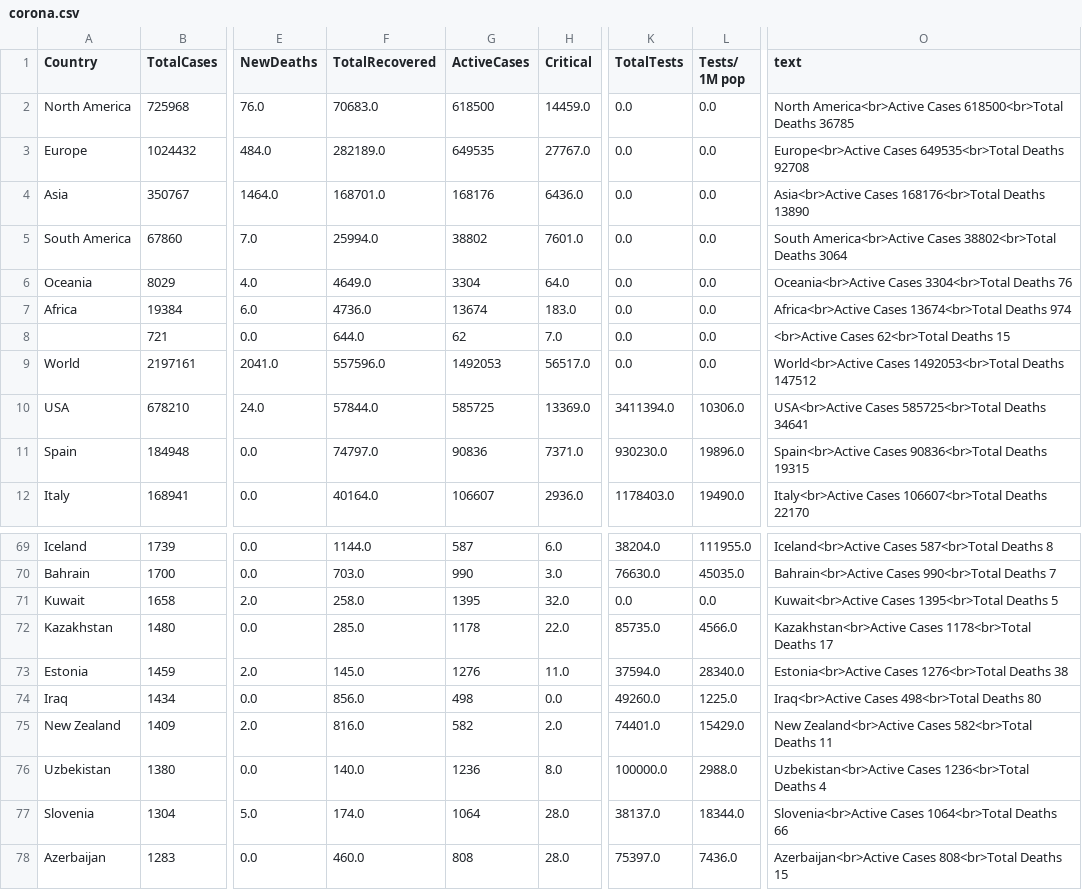
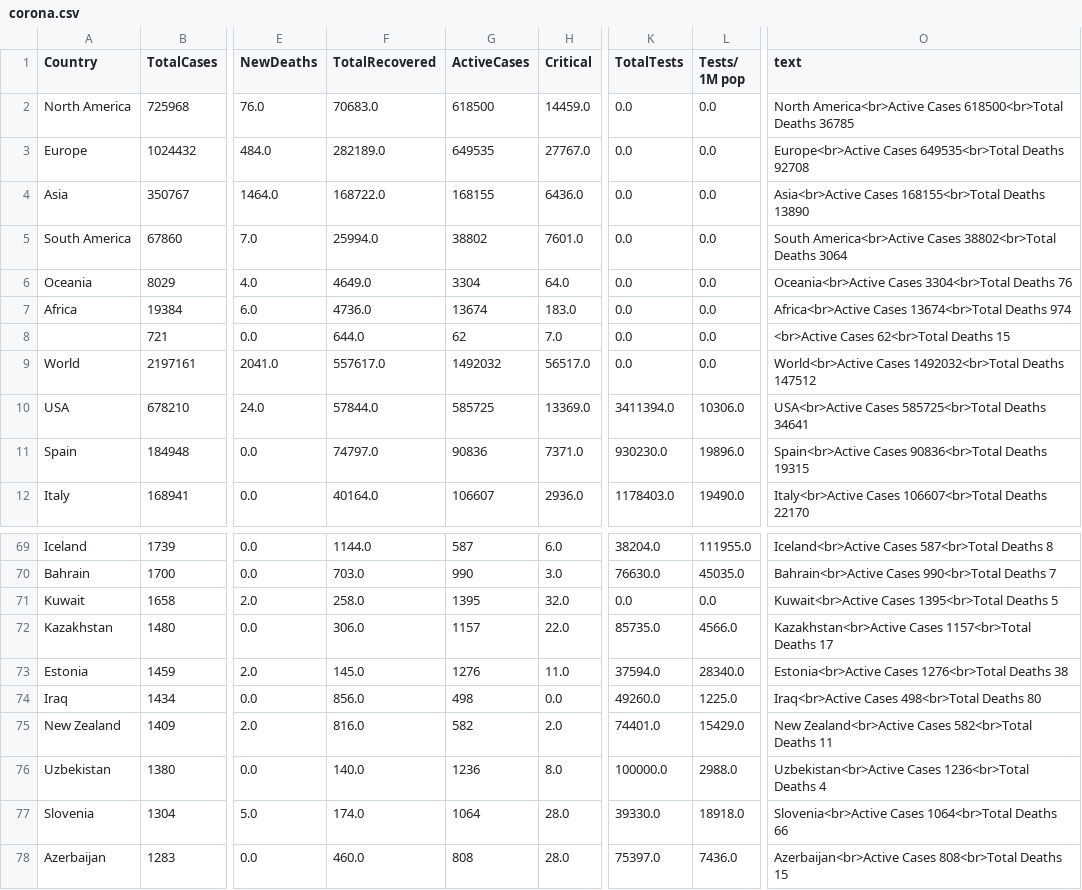
Before and after one commit to amtam0/coronavirus-world-map, a CSV file: static/data/corona.csv, drawn as a sheet; only a part is shown, gaps mark what is left out; the diff names each change by its address in the sheet, - before the commit and + after, or states it on an @@ line.

Commit message:
update corona.csv

```diff
--- a/static/data/corona.csv
+++ b/static/data/corona.csv
-F4 (TotalRecovered): 168701.0
+F4 (TotalRecovered): 168722.0
-G4 (ActiveCases): 168176
+G4 (ActiveCases): 168155
-O4 (text): Asia<br>Active Cases 168176<br>Total Deaths 13890
+O4 (text): Asia<br>Active Cases 168155<br>Total Deaths 13890
-F9 (TotalRecovered): 557596.0
+F9 (TotalRecovered): 557617.0
-G9 (ActiveCases): 1492053
+G9 (ActiveCases): 1492032
-O9 (text): World<br>Active Cases 1492053<br>Total Deaths 147512
+O9 (text): World<br>Active Cases 1492032<br>Total Deaths 147512
-F72 (TotalRecovered): 285.0
+F72 (TotalRecovered): 306.0
-G72 (ActiveCases): 1178
+G72 (ActiveCases): 1157
-O72 (text): Kazakhstan<br>Active Cases 1178<br>Total Deaths 17
+O72 (text): Kazakhstan<br>Active Cases 1157<br>Total Deaths 17
-K77 (TotalTests): 38137.0
+K77 (TotalTests): 39330.0
-L77 (Tests/ 1M pop): 18344.0
+L77 (Tests/ 1M pop): 18918.0
```
